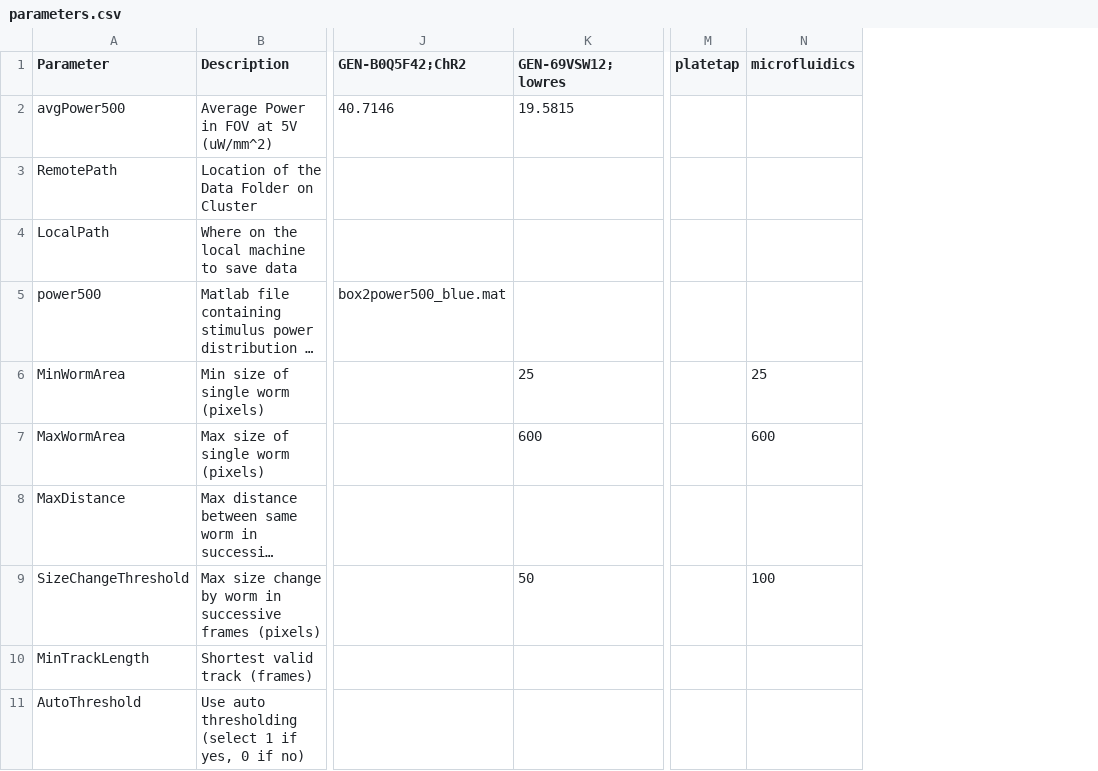
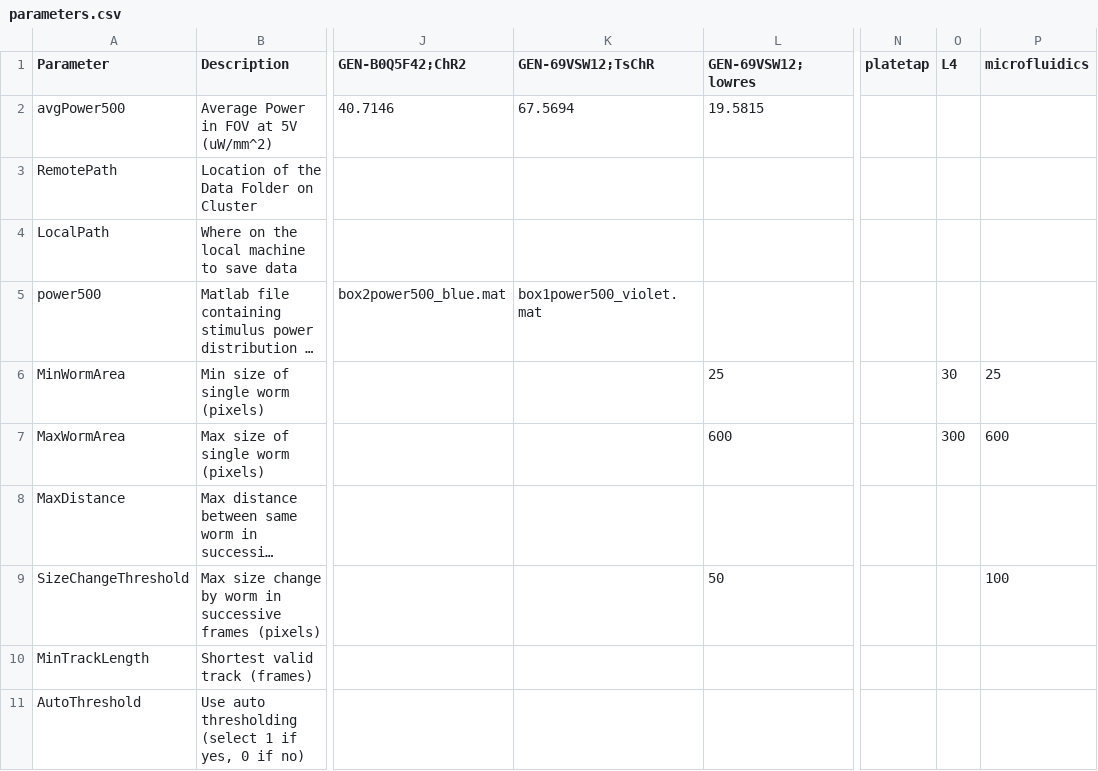
Before and after one commit to Kevin-Sean-Chen/leifer-Behavior-Triggered-Averaging-Tracker-new, a CSV file: parameters.csv, drawn as a sheet; only a part is shown, gaps mark what is left out; long unchanged cells end in …; the diff names each change by its address in the sheet, - before the commit and + after, or states it on an @@ line.

Commit message:
L4 tracking and box1 violet power500 added

```diff
--- a/parameters.csv
+++ b/parameters.csv
+column K (GEN-69VSW12;TsChR), rows 2-5: 67.5694 |  |  | box1power500_violet.mat
+column O (L4), rows 6-7: 30 | 300
```
Also changed, not shown: 1 other file.
